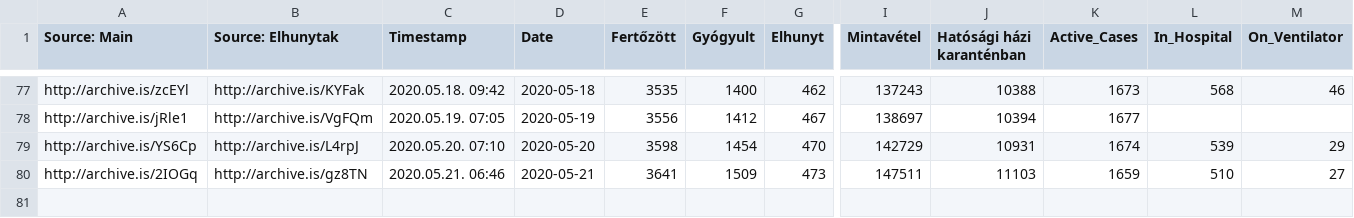
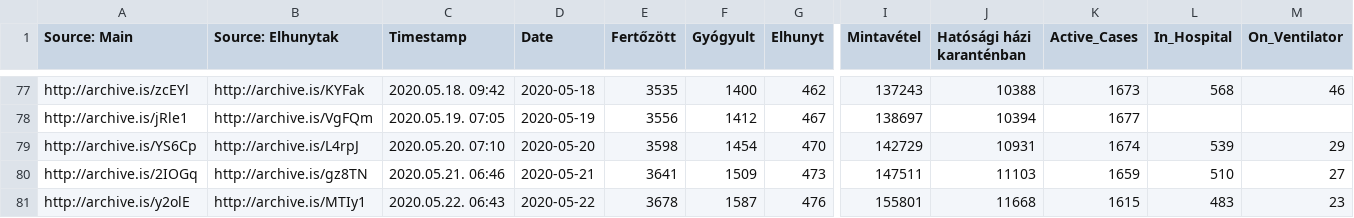
Before and after one commit to nickgon/Hungary-COVID19-Data, a CSV file: Hungary_COVID19_data_total.csv, drawn as a sheet; only a part is shown, gaps mark what is left out; rows hold the shown columns only; the diff names each change by its address in the sheet, - before the commit and + after, or states it on an @@ line.

```diff
--- a/Hungary_COVID19_data_total.csv
+++ b/Hungary_COVID19_data_total.csv
+row 81: http://archive.is/y2olE | http://archive.is/MTIy1 | 2020.05.22. 06:43 | 2020-05-22 | 3678 | 1587 | 476 | 155801 | 11668 | 1615 | 483 | 23
```
Also changed, not shown: Hungary_COVID19_data_by_county.csv, Hungary_COVID19_death_details.csv, 1 other file.
